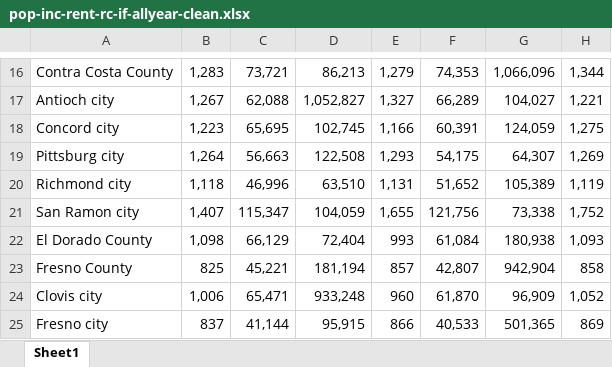
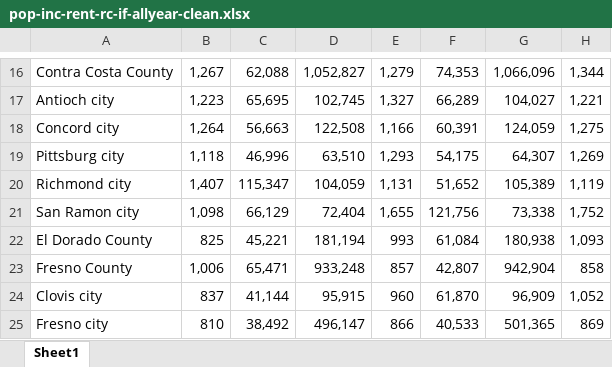
Before and after one commit to FengYinan/Prop21-Team, an Excel workbook: clean data/pop-inc-rent-rc-if-allyear-clean.xlsx, sheet Sheet1, drawn as a sheet; only a part is shown, gaps mark what is left out; values as stored, in another font and other column widths than the file's, no borders; the diff covers the shown part only; the diff names each change by its address in the sheet, - before the commit and + after, or states it on an @@ line.

```diff
--- a/clean data/pop-inc-rent-rc-if-allyear-clean.xlsx (sheet Sheet1)
+++ b/clean data/pop-inc-rent-rc-if-allyear-clean.xlsx (sheet Sheet1)
-B16: 1,283
+B16: 1,267
-C16: 73,721
+C16: 62,088
-D16: 86,213
+D16: 1,052,827
-B17: 1,267
+B17: 1,223
-C17: 62,088
+C17: 65,695
-D17: 1,052,827
+D17: 102,745
-B18: 1,223
+B18: 1,264
-C18: 65,695
+C18: 56,663
-D18: 102,745
+D18: 122,508
-B19: 1,264
+B19: 1,118
-C19: 56,663
+C19: 46,996
-D19: 122,508
+D19: 63,510
-B20: 1,118
+B20: 1,407
-C20: 46,996
+C20: 115,347
-D20: 63,510
+D20: 104,059
-B21: 1,407
+B21: 1,098
-C21: 115,347
+C21: 66,129
-D21: 104,059
+D21: 72,404
-B22: 1,098
+B22: 825
-C22: 66,129
+C22: 45,221
-D22: 72,404
+D22: 181,194
-B23: 825
+B23: 1,006
-C23: 45,221
+C23: 65,471
-D23: 181,194
+D23: 933,248
-B24: 1,006
+B24: 837
-C24: 65,471
+C24: 41,144
-D24: 933,248
+D24: 95,915
-B25: 837
+B25: 810
-C25: 41,144
+C25: 38,492
-D25: 95,915
+D25: 496,147
```
Also changed, not shown: 54 edited cells elsewhere in this sheet, 2 other files.
